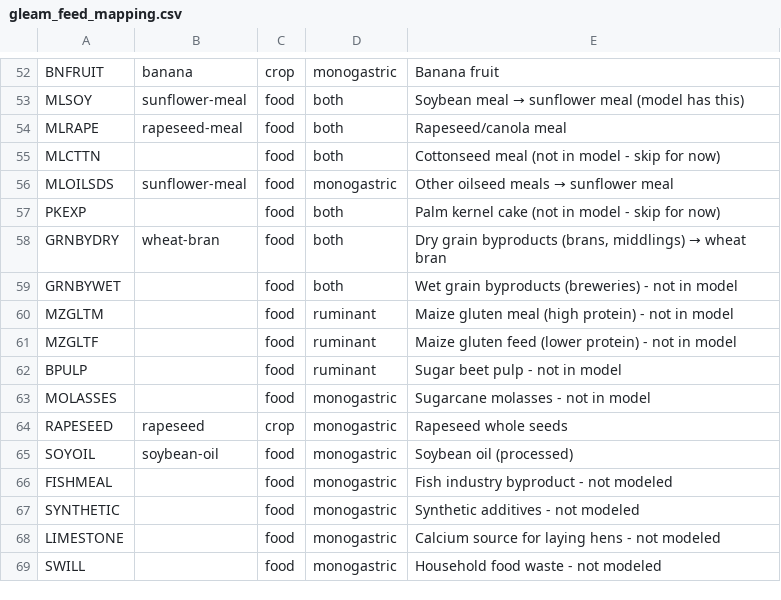
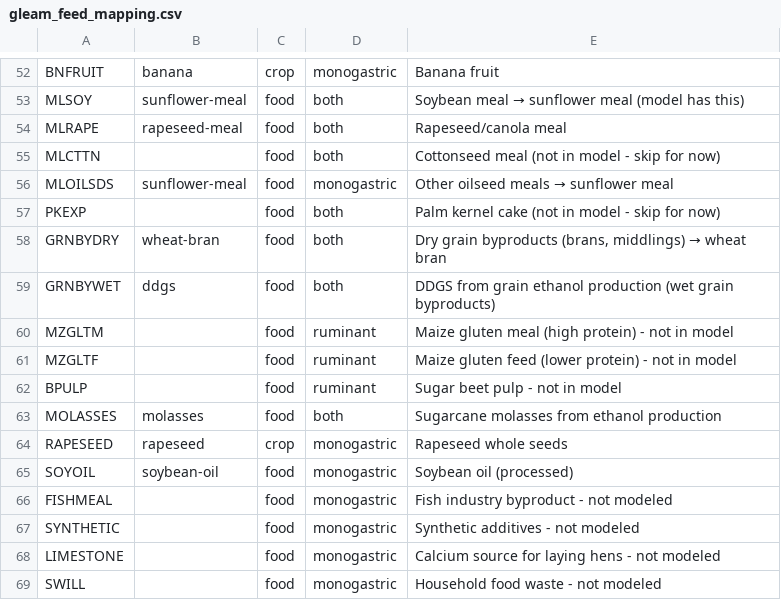
Before and after one commit to Sustainable-Solutions-Lab/GLADE, a CSV file: data/curated/gleam_feed_mapping.csv, drawn as a sheet; only a part is shown, gaps mark what is left out.

```diff
--- a/data/curated/gleam_feed_mapping.csv
+++ b/data/curated/gleam_feed_mapping.csv
@@ -58,3 +58,3 @@ PKEXP,,food,both,Palm kernel cake (not in model - skip for now)
 GRNBYDRY,wheat-bran,food,both,"Dry grain byproducts (brans, middlings) → wheat bran"
-GRNBYWET,,food,both,Wet grain byproducts (breweries) - not in model
+GRNBYWET,ddgs,food,both,DDGS from grain ethanol production (wet grain byproducts)
 MZGLTM,,food,ruminant,Maize gluten meal (high protein) - not in model
@@ -62,3 +62,3 @@ MZGLTF,,food,ruminant,Maize gluten feed (lower protein) - not in model
 BPULP,,food,ruminant,Sugar beet pulp - not in model
-MOLASSES,,food,monogastric,Sugarcane molasses - not in model
+MOLASSES,molasses,food,both,Sugarcane molasses from ethanol production
 RAPESEED,rapeseed,crop,monogastric,Rapeseed whole seeds
```
Also changed, not shown: data/curated/foods.csv, 9 other files.
